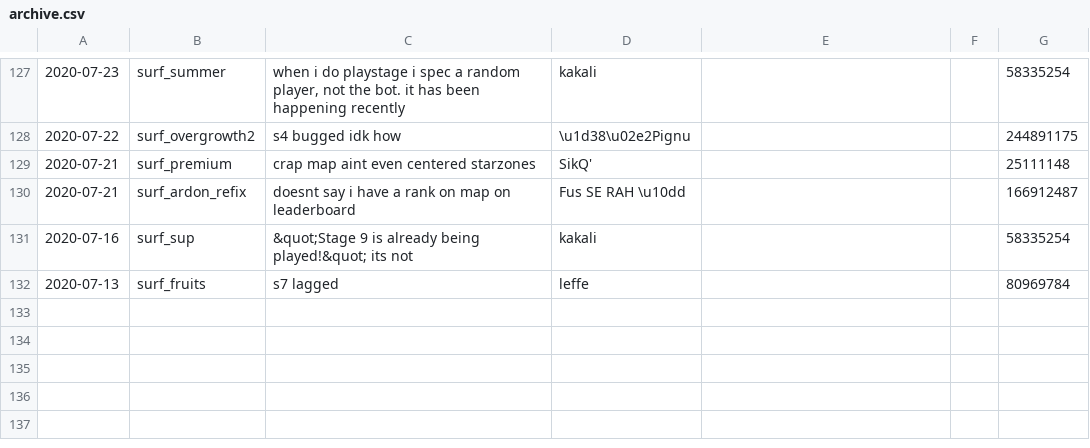
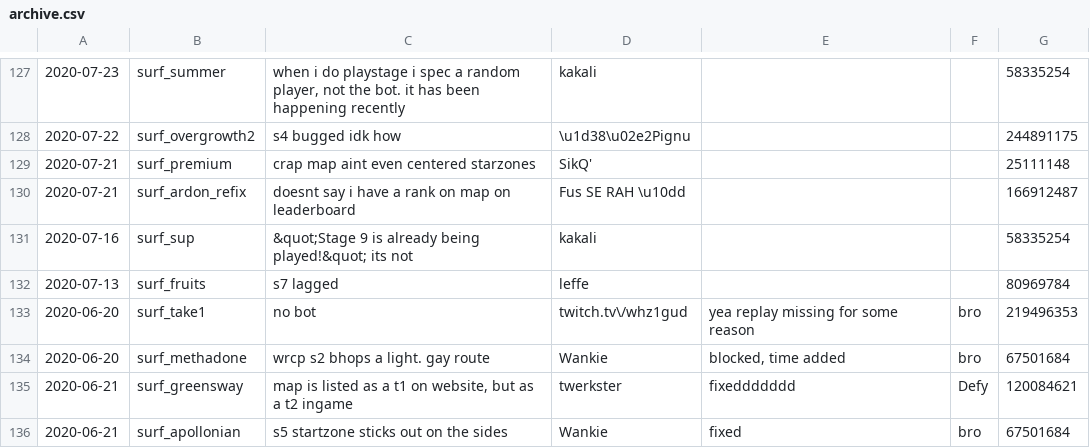
Before and after one commit to Kakalinn/sh-report-archive, a CSV file: archive.csv, drawn as a sheet; only a part is shown, gaps mark what is left out.

```diff
--- a/archive.csv
+++ b/archive.csv
@@ -132 +132,5 @@
 "2020-07-13","surf_fruits","s7 lagged","leffe","","",80969784
+"2020-06-20","surf_take1","no bot","twitch.tv\/whz1gud","yea replay missing for some reason","bro",219496353
+"2020-06-20","surf_methadone","wrcp s2 bhops a light. gay route","Wankie","blocked, time added","bro",67501684
+"2020-06-21","surf_greensway","map is listed as a t1 on website, but as a t2 ingame","twerkster","fixeddddddd","Defy",120084621
+"2020-06-21","surf_apollonian","s5 startzone sticks out on the sides","Wankie","fixed","bro",67501684
```
Also changed, not shown: 1 other file.
